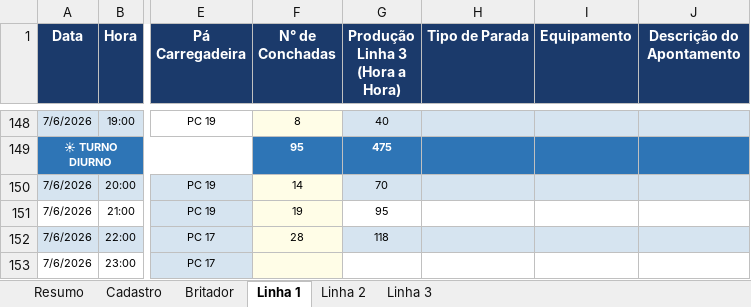
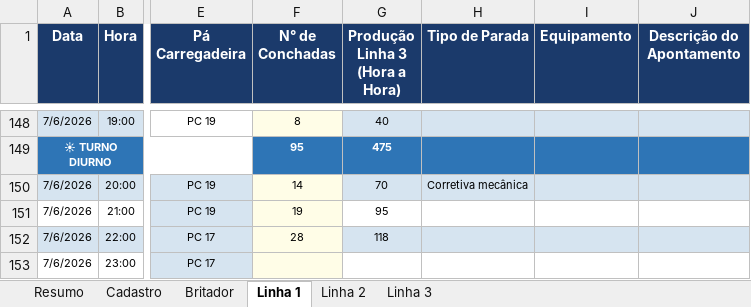
Before and after one commit to Plenz-code/BI-IMPACTANTES-PLANTA, an Excel workbook: planilha.xlsx, sheet Linha 1, drawn as a sheet; only a part is shown, gaps mark what is left out; values as stored, in another font and other column widths than the file's, no borders; the diff names each change by its address in the sheet, - before the commit and + after, or states it on an @@ line.

```diff
--- a/planilha.xlsx (sheet Linha 1)
+++ b/planilha.xlsx (sheet Linha 1)
-H150 (Tipo de Parada): (empty)
+H150 (Tipo de Parada): Corretiva mecânica
```
Also changed, not shown: sheet Linha 3.
